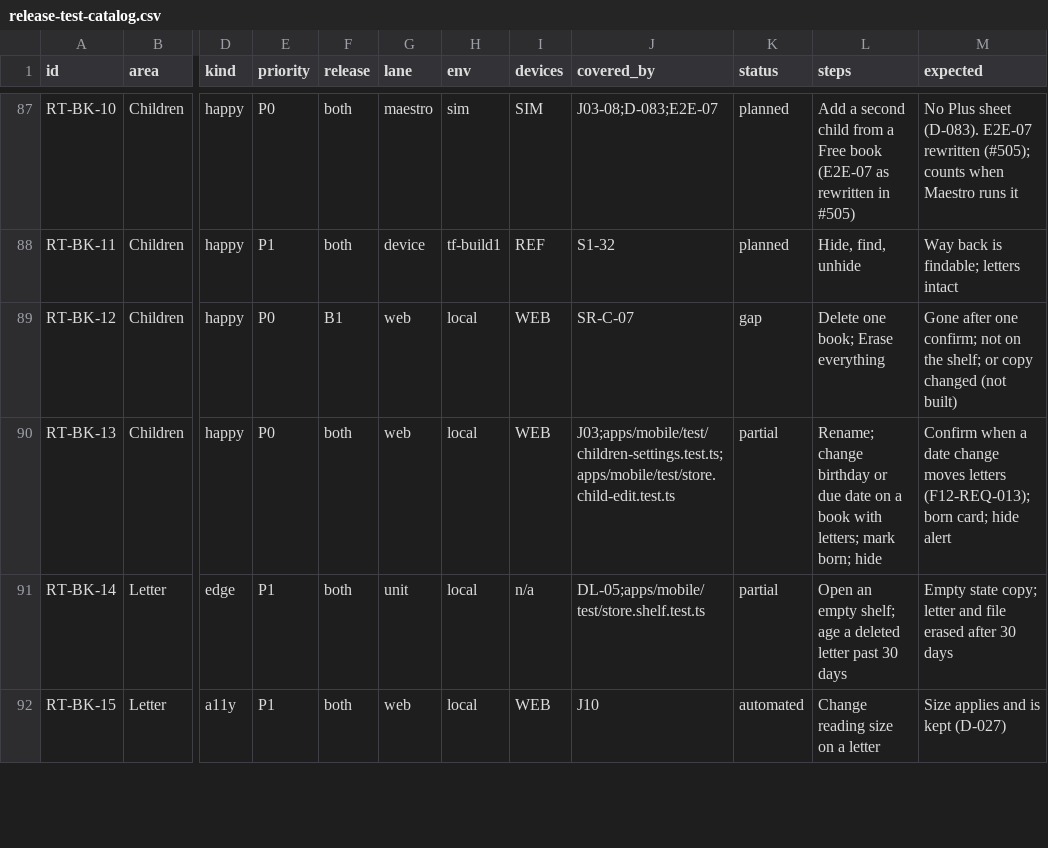
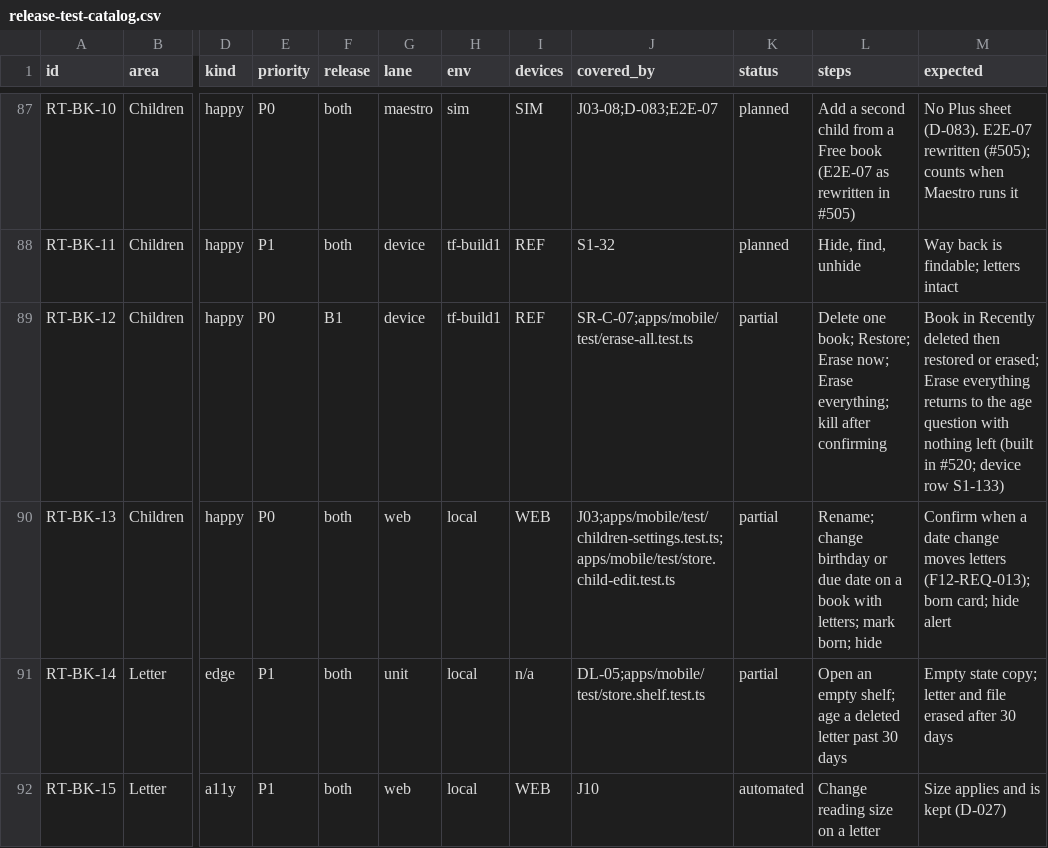
Before and after one commit to thesaurabhpareek/earlyletters, a CSV file: docs/qa/release-test-catalog.csv, drawn as a sheet; only a part is shown, gaps mark what is left out; the diff names each change by its address in the sheet, - before the commit and + after, or states it on an @@ line.

```diff
--- a/docs/qa/release-test-catalog.csv
+++ b/docs/qa/release-test-catalog.csv
-G89 (lane): web
+G89 (lane): device
-H89 (env): local
+H89 (env): tf-build1
-I89 (devices): WEB
+I89 (devices): REF
-J89 (covered_by): SR-C-07
+J89 (covered_by): SR-C-07;apps/mobile/test/erase-all.test.ts
-K89 (status): gap
+K89 (status): partial
-L89 (steps): …one book; Erase everything
+L89 (steps): …one book; Restore; Erase now; Erase everything; kill after confirming
-M89 (expected): Gone after one confirm; not on the shelf; or copy changed (not built)
+M89 (expected): Book in Recently deleted then restored or erased; Erase everything returns to the age question with nothing left (built in #520; device row S1-133)
```
Also changed, not shown: 32 other files.
